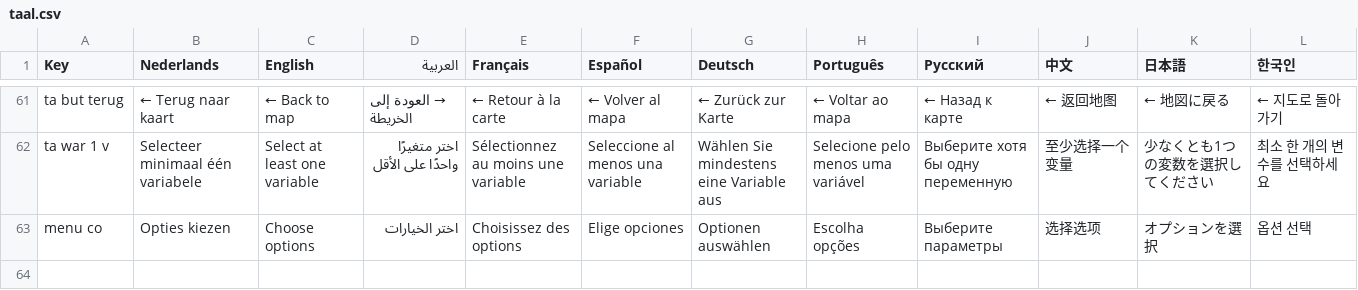
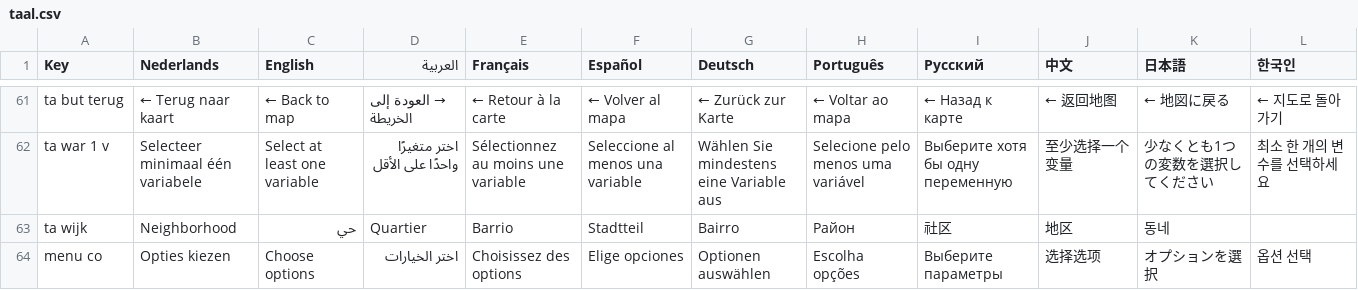
Before and after one commit to Kirnor2005/ECGDashboard, a CSV file: Excel bestanden/taal.csv, drawn as a sheet; only a part is shown, gaps mark what is left out; the diff names each change by its address in the sheet, - before the commit and + after, or states it on an @@ line.

Commit message:
Update taal.csv with new translations and keys

```diff
--- a/Excel bestanden/taal.csv
+++ b/Excel bestanden/taal.csv
+row 63: ta wijk | Neighborhood | حي | Quartier | Barrio | Stadtteil | Bairro | Pайон | 社区 | 地区 | 동네
```
